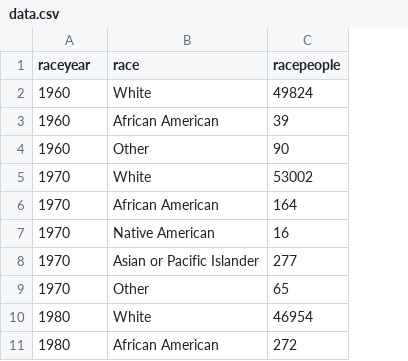
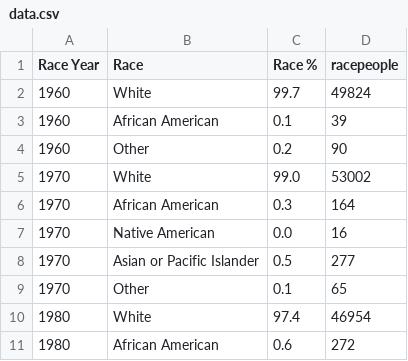
Before and after one commit to dfieldsarlington/test, a CSV file: data.csv, drawn as a sheet; only a part is shown; the diff names each change by its address in the sheet, - before the commit and + after, or states it on an @@ line.

Commit message:
Updates to pie
update full data set of population.csv and changed labels in index for
pie chart

```diff
--- a/data.csv
+++ b/data.csv
+column C (Race %), rows 2-11: 99.7 | 0.1 | 0.2 | 99.0 | 0.3 | 0.0 | 0.5 | 0.1 | 97.4 | 0.6
-A1: raceyear
+A1: Race Year
-B1: race
+B1: Race
```
Also changed, not shown: population.csv, 1 other file.
